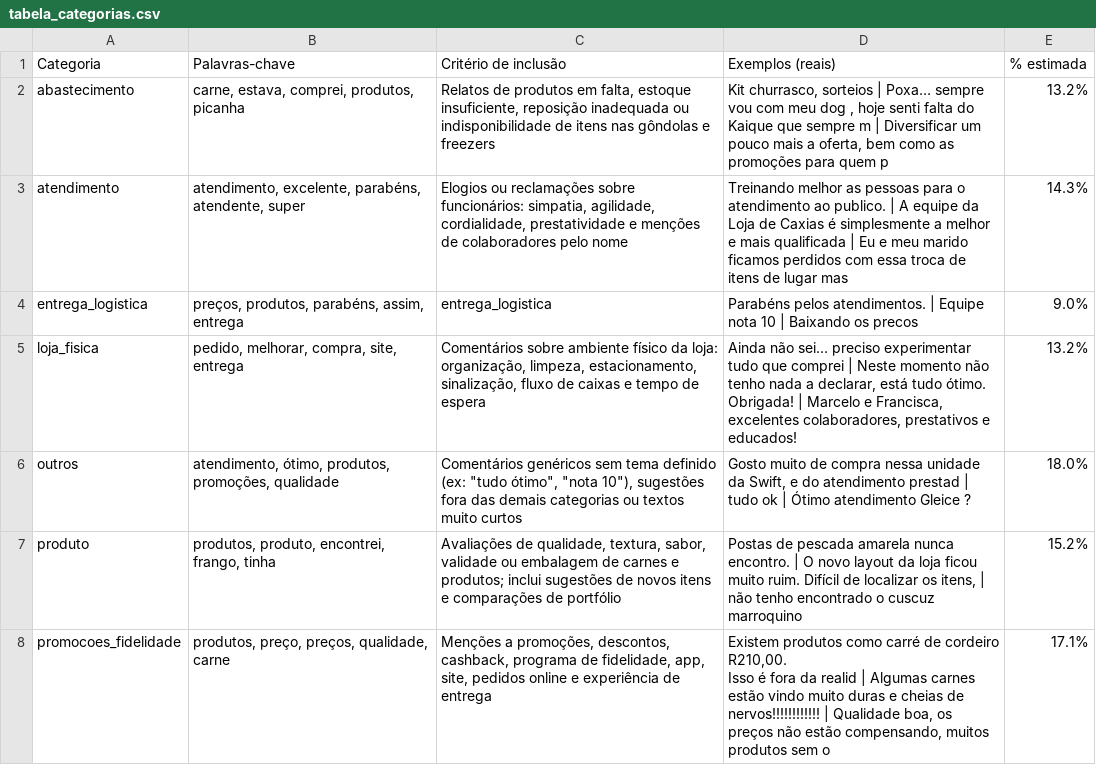
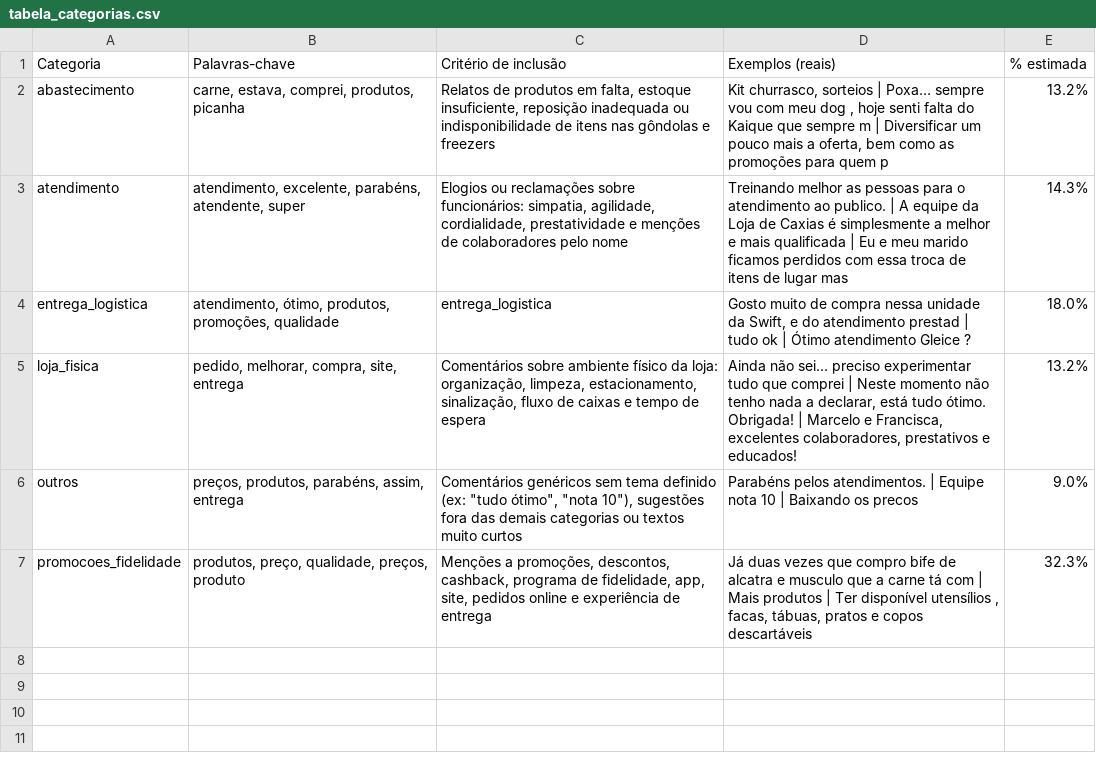
Before and after one commit to LeleNascimennto/swift_analytics, a CSV file: data/tabela_categorias.csv, drawn as a sheet.

```diff
--- a/data/tabela_categorias.csv
+++ b/data/tabela_categorias.csv
@@ -3,7 +3,5 @@ abastecimento,"carne, estava, comprei, produtos, picanha","Relatos de produtos e
 atendimento,"atendimento, excelente, parabéns, atendente, super","Elogios ou reclamações sobre funcionários: simpatia, agilidade, cordialidade, prestatividade e menções de colaboradores pelo nome",Treinando melhor as pessoas para o atendimento ao publico. | A equipe da Loja de Caxias é simplesmente a melhor e mais qualificada  | Eu e meu marido ficamos perdidos com essa troca de itens de lugar mas ,14.3%
-entrega_logistica,"preços, produtos, parabéns, assim, entrega",entrega_logistica,Parabéns pelos atendimentos. | Equipe nota 10 | Baixando os precos,9.0%
+entrega_logistica,"atendimento, ótimo, produtos, promoções, qualidade",entrega_logistica,"Gosto muito de compra nessa unidade da Swift, e do atendimento prestad | tudo ok | Ótimo atendimento Gleice ?",18.0%
 loja_fisica,"pedido, melhorar, compra, site, entrega","Comentários sobre ambiente físico da loja: organização, limpeza, estacionamento, sinalização, fluxo de caixas e tempo de espera","Ainda não sei… preciso experimentar tudo que comprei | Neste momento não tenho nada a declarar, está tudo ótimo. Obrigada! | Marcelo e Francisca, excelentes colaboradores, prestativos e educados!",13.2%
-outros,"atendimento, ótimo, produtos, promoções, qualidade","Comentários genéricos sem tema definido (ex: ""tudo ótimo"", ""nota 10""), sugestões fora das demais categorias ou textos muito curtos","Gosto muito de compra nessa unidade da Swift, e do atendimento prestad | tudo ok | Ótimo atendimento Gleice ?",18.0%
-produto,"produtos, produto, encontrei, frango, tinha","Avaliações de qualidade, textura, sabor, validade ou embalagem de carnes e produtos; inclui sugestões de novos itens e comparações de portfólio","Postas de pescada amarela nunca encontro. | O novo layout da loja ficou muito ruim. Difícil de localizar os itens, | não  tenho encontrado o cuscuz marroquino",15.2%
-promocoes_fidelidade,"produtos, preço, preços, qualidade, carne","Menções a promoções, descontos, cashback, programa de fidelidade, app, site, pedidos online e experiência de entrega","Existem produtos como carré de cordeiro R210,00.
-Isso é fora da realid | Algumas carnes estão vindo muito duras e cheias de nervos!!!!!!!!!!!! | Qualidade boa, os preços não estão compensando, muitos produtos sem o ",17.1%
+outros,"preços, produtos, parabéns, assim, entrega","Comentários genéricos sem tema definido (ex: ""tudo ótimo"", ""nota 10""), sugestões fora das demais categorias ou textos muito curtos",Parabéns pelos atendimentos. | Equipe nota 10 | Baixando os precos,9.0%
+promocoes_fidelidade,"produtos, preço, qualidade, preços, produto","Menções a promoções, descontos, cashback, programa de fidelidade, app, site, pedidos online e experiência de entrega","Já duas vezes que compro bife de alcatra e musculo que a carne tá com  | Mais produtos | Ter disponível utensílios , facas, tábuas, pratos e copos descartáveis",32.3%
```
Also changed, not shown: 6 other files.
